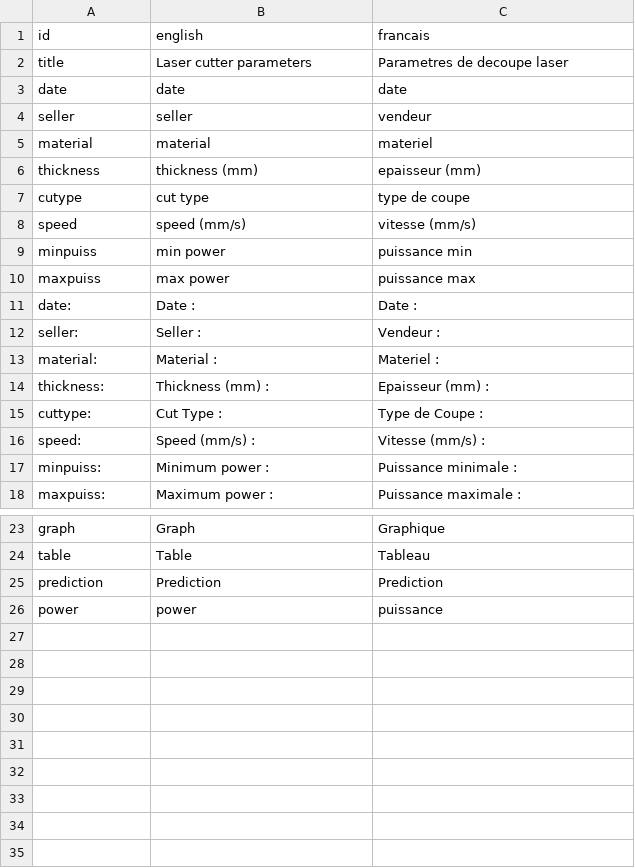
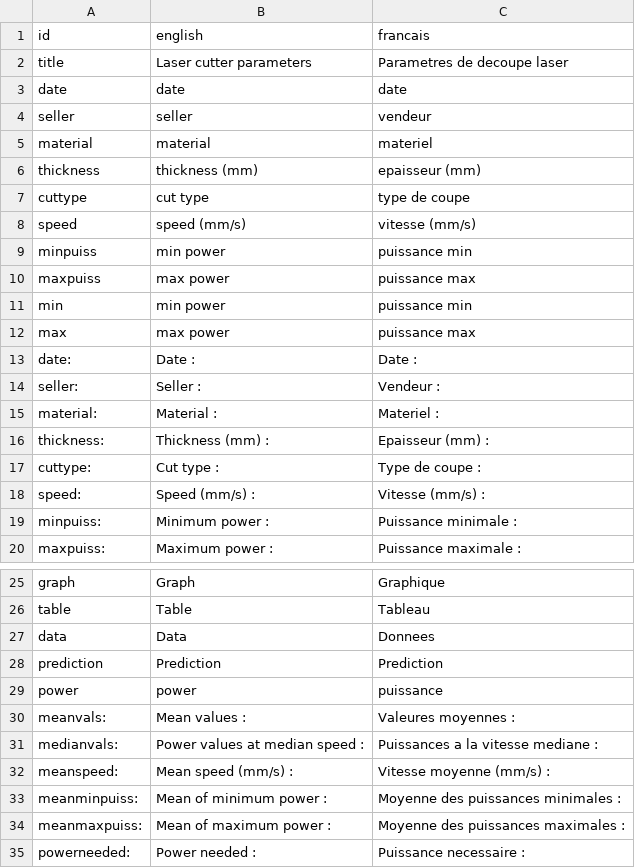
Before and after one commit to bettingf/LaserCutterPredict, a CSV file: translations.csv, drawn as a sheet; only a part is shown, gaps mark what is left out.

```diff
--- a/translations.csv
+++ b/translations.csv
@@ -6,3 +6,3 @@
 "thickness","thickness (mm)","epaisseur (mm)"
-"cutype","cut type","type de coupe"
+"cuttype","cut type","type de coupe"
 "speed", "speed (mm/s)", "vitesse (mm/s)"
@@ -10,2 +10,4 @@
 "maxpuiss", "max power", "puissance max"
+"min", "min power", "puissance min"
+"max", "max power", "puissance max"
 "date:", "Date :","Date :"
@@ -14,3 +16,3 @@
 "thickness:","Thickness (mm) :","Epaisseur (mm) :"
-"cuttype:","Cut Type :", "Type de Coupe :"
+"cuttype:","Cut type :", "Type de coupe :"
 "speed:", "Speed (mm/s) :", "Vitesse (mm/s) :"
@@ -24,3 +26,10 @@
 "table","Table","Tableau"
+"data","Data","Donnees"
 "prediction","Prediction","Prediction"
 "power","power","puissance"
+"meanvals:","Mean values :","Valeures moyennes :"
+"medianvals:","Power values at median speed :","Puissances a la vitesse mediane :"
+"meanspeed:","Mean speed (mm/s) :", "Vitesse moyenne (mm/s) :"
+"meanminpuiss:","Mean of minimum power :", "Moyenne des puissances minimales :"
+"meanmaxpuiss:", "Mean of maximum power :", "Moyenne des puissances maximales :"
+"powerneeded:", "Power needed :", "Puissance necessaire :"
```
Also changed, not shown: parameters.csv, 2 other files.
